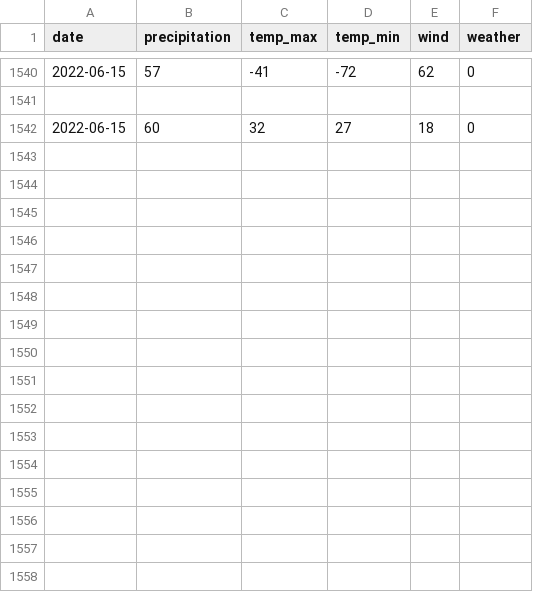
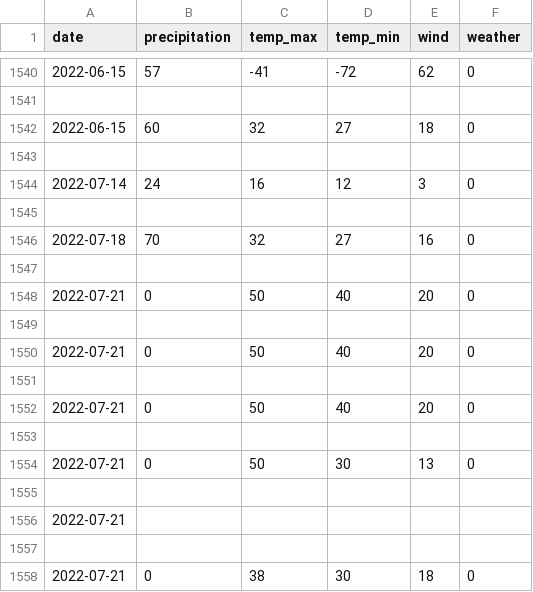
Before and after one commit to hr-02/weather_project, a CSV file: seattle-weather.csv, drawn as a sheet; only a part is shown, gaps mark what is left out.

```diff
--- a/seattle-weather.csv
+++ b/seattle-weather.csv
@@ -1542 +1542,17 @@ date,precipitation,temp_max,temp_min,wind,weather
 2022-06-15,60,32,27,18,0
+
+2022-07-14,24,16,12,3,0
+
+2022-07-18,70,32,27,16,0
+
+2022-07-21,0,50,40,20,0
+
+2022-07-21,0,50,40,20,0
+
+2022-07-21,0,50,40,20,0
+
+2022-07-21,0,50,30,13,0
+
+2022-07-21,,,,,
+
+2022-07-21,0,38,30,18,0
```
Also changed, not shown: 14 other files.
